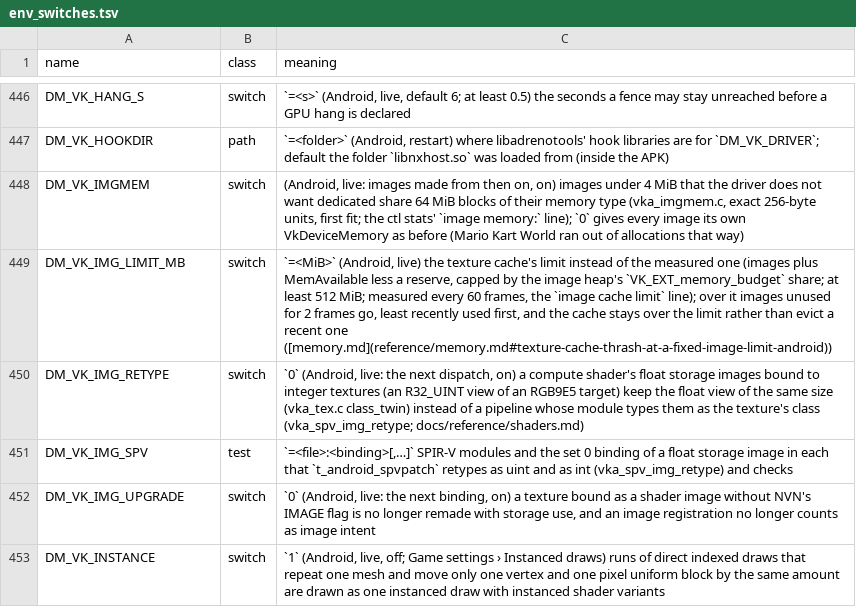
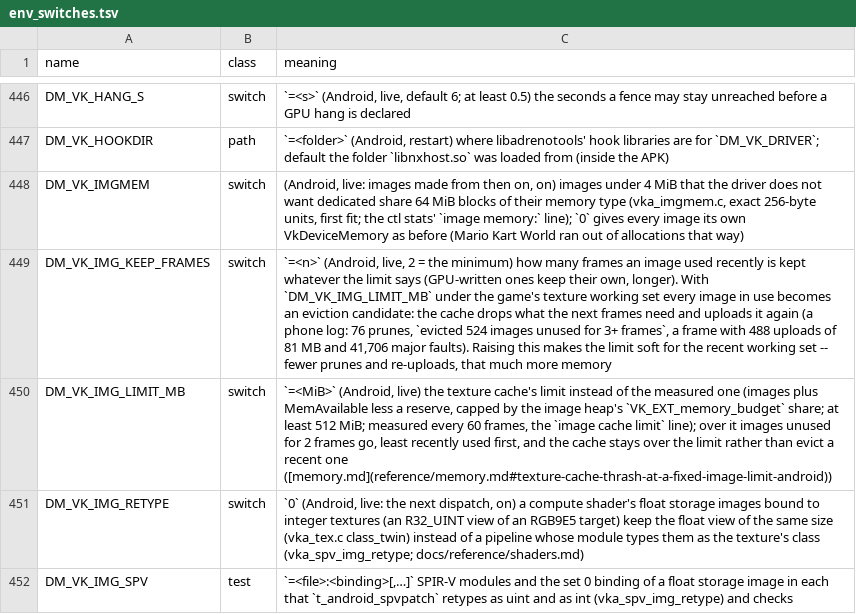
Before and after one commit to lsmsmx/BananaNative, a TSV file: docs/env_switches.tsv, drawn as a sheet; only a part is shown, gaps mark what is left out; the shorter side is filled out with more unchanged rows; the diff names each change by its address in the sheet, - before the commit and + after, or states it on an @@ line.

Commit message:
Textures: DM_VK_IMG_KEEP_FRAMES, so a low image limit stops thrashing
At DM_VK_IMG_LIMIT_MB=2048 the cache sat under the game's texture
working set and pruned what the next frames needed -- "evicted 524 images
unused for 3+ frames", 76 prunes in a session -- and re-uploaded them:
one frame carried 488 uploads of 81 MB and 41,706 major page faults, a
1.4-11 s stall where the GPU did 3 ms of work. The keep window ("used
this frame or the last") is a switch now, so the limit can stay a soft
target for the recent working set while still dropping the stale images
of earlier tracks.

```diff
--- a/docs/env_switches.tsv
+++ b/docs/env_switches.tsv
+row 449: DM_VK_IMG_KEEP_FRAMES | switch | `=<n>` (Android, live, 2 = the minimum) how many frames an image used recently is kept whatever the limit says (GPU-written ones keep their own, longer). With `DM_VK_IMG_LIMIT_MB` under the game's texture working set every image in use becomes an eviction candidate: the cache drops what the next frames need and uploads it again (a phone log: 76 prunes, `evicted 524 images unused for 3+ frames`, a frame with 488 uploads of 81 MB and 41,706 major faults). Raising this makes the limit soft for the recent working set -- fewer prunes and re-uploads, that much more memory
```
Also changed, not shown: 2 other files.
